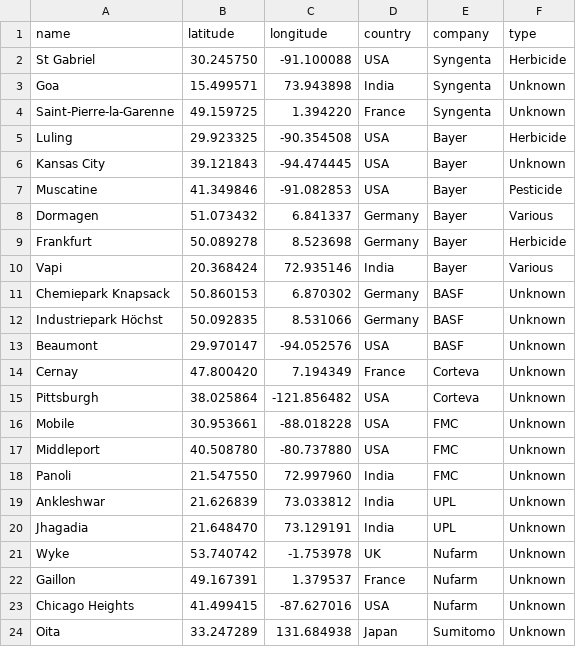
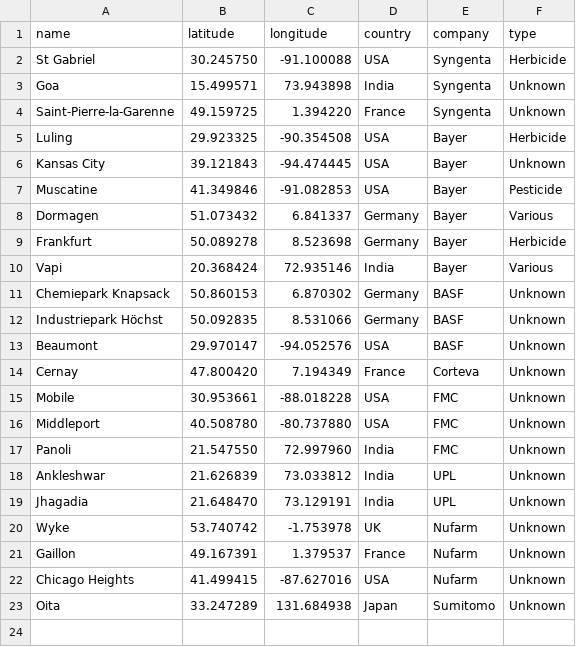
Before and after one commit to allfed/Population-Loss-NW, a CSV file: data/custom-locations/pesticide-herbicide-operations.csv, drawn as a sheet; the diff names each change by its address in the sheet, - before the commit and + after, or states it on an @@ line.

Commit message:
show custom locations on map

```diff
--- a/data/custom-locations/pesticide-herbicide-operations.csv
+++ b/data/custom-locations/pesticide-herbicide-operations.csv
-row 15: Pittsburgh | 38.025864 | -121.856482 | USA | Corteva | Unknown
```
Also changed, not shown: 1 other file.
